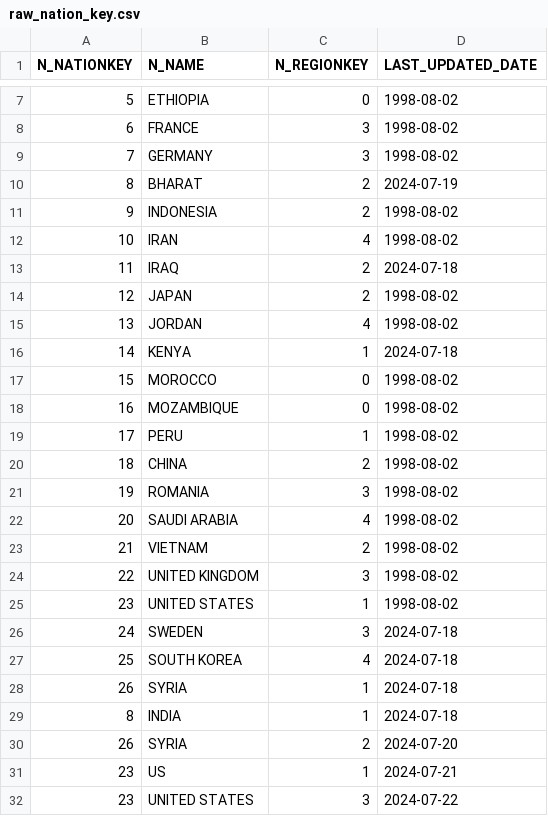
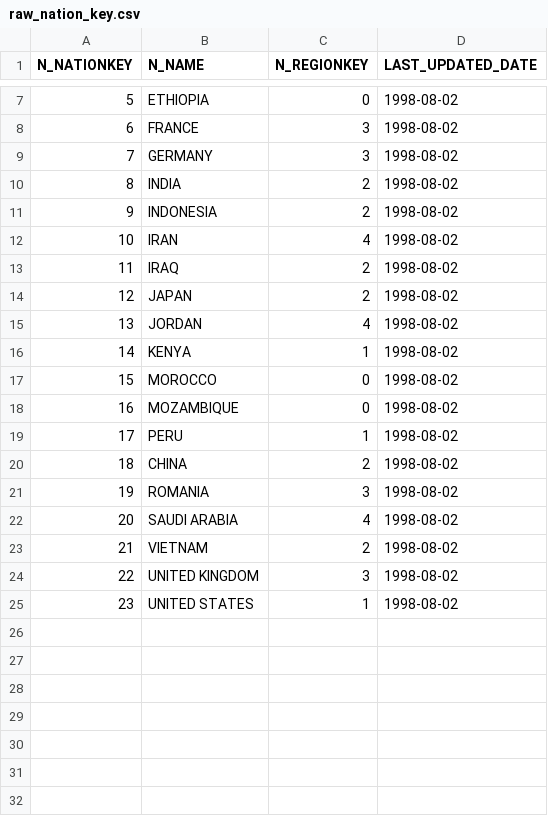
Before and after one commit to kanaishk/dbtworkshop, a CSV file: seeds/mapping/raw_nation_key.csv, drawn as a sheet; only a part is shown, gaps mark what is left out.

```diff
--- a/seeds/mapping/raw_nation_key.csv
+++ b/seeds/mapping/raw_nation_key.csv
@@ -9,9 +9,9 @@ N_NATIONKEY,N_NAME,N_REGIONKEY,LAST_UPDATED_DATE
 7,GERMANY,3,1998-08-02
-8,BHARAT,2,2024-07-19
+8,INDIA,2,1998-08-02
 9,INDONESIA,2,1998-08-02
 10,IRAN,4,1998-08-02
-11,IRAQ,2,2024-07-18
+11,IRAQ,2,1998-08-02
 12,JAPAN,2,1998-08-02
 13,JORDAN,4,1998-08-02
-14,KENYA,1,2024-07-18
+14,KENYA,1,1998-08-02
 15,MOROCCO,0,1998-08-02
@@ -25,8 +25 @@ N_NATIONKEY,N_NAME,N_REGIONKEY,LAST_UPDATED_DATE
 23,UNITED STATES,1,1998-08-02
-24,SWEDEN,3,2024-07-18
-25,SOUTH KOREA,4,2024-07-18
-26,SYRIA,1,2024-07-18
-8,INDIA,1,2024-07-18
-26,SYRIA,2,2024-07-20
-23,US,1,2024-07-21
-23,UNITED STATES,3,2024-07-22
```
Also changed, not shown: 5 other files.
